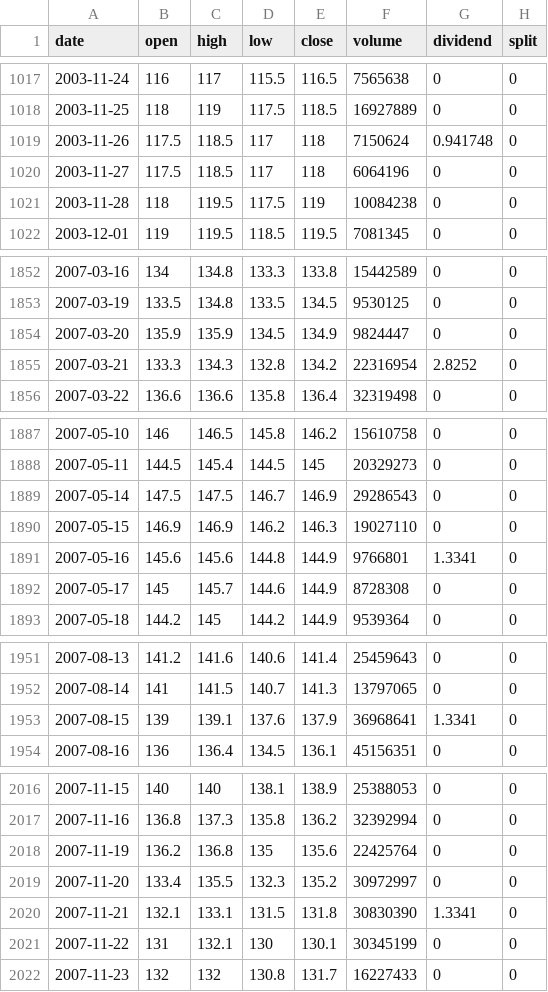
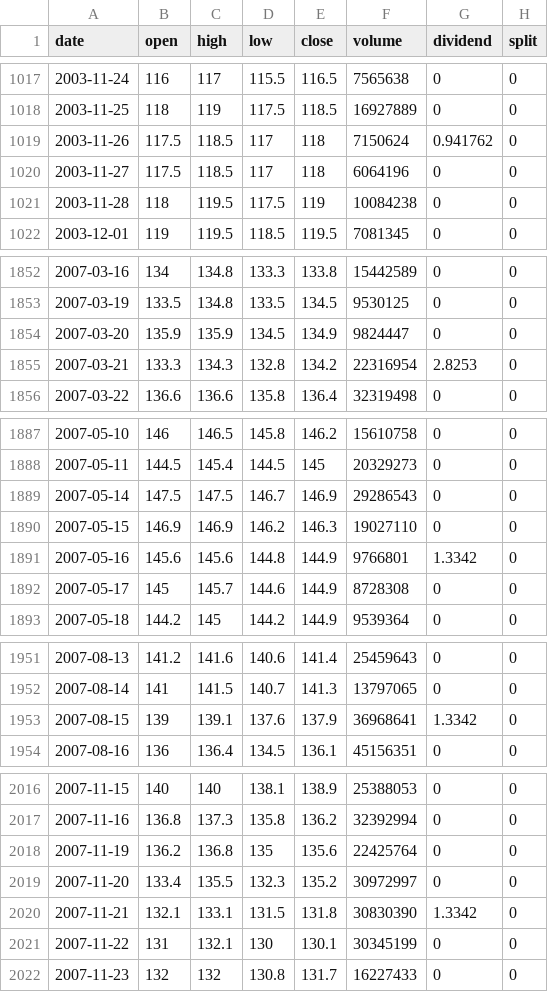
Before and after one commit to adrnnng-cmd/adrnnng, a CSV file: backtest/data/prices/0005.HK.csv, drawn as a sheet; only a part is shown, gaps mark what is left out; the diff covers the shown part only.

```diff
--- a/backtest/data/prices/0005.HK.csv
+++ b/backtest/data/prices/0005.HK.csv
@@ -1018,3 +1018,3 @@ date,open,high,low,close,volume,dividend,split
 2003-11-25,118,119,117.5,118.5,16927889,0,0
-2003-11-26,117.5,118.5,117,118,7150624,0.941748,0
+2003-11-26,117.5,118.5,117,118,7150624,0.941762,0
 2003-11-27,117.5,118.5,117,118,6064196,0,0
@@ -1854,3 +1854,3 @@ date,open,high,low,close,volume,dividend,split
 2007-03-20,135.9,135.9,134.5,134.9,9824447,0,0
-2007-03-21,133.3,134.3,132.8,134.2,22316954,2.8252,0
+2007-03-21,133.3,134.3,132.8,134.2,22316954,2.8253,0
 2007-03-22,136.6,136.6,135.8,136.4,32319498,0,0
@@ -1890,3 +1890,3 @@ date,open,high,low,close,volume,dividend,split
 2007-05-15,146.9,146.9,146.2,146.3,19027110,0,0
-2007-05-16,145.6,145.6,144.8,144.9,9766801,1.3341,0
+2007-05-16,145.6,145.6,144.8,144.9,9766801,1.3342,0
 2007-05-17,145,145.7,144.6,144.9,8728308,0,0
@@ -1952,3 +1952,3 @@ date,open,high,low,close,volume,dividend,split
 2007-08-14,141,141.5,140.7,141.3,13797065,0,0
-2007-08-15,139,139.1,137.6,137.9,36968641,1.3341,0
+2007-08-15,139,139.1,137.6,137.9,36968641,1.3342,0
 2007-08-16,136,136.4,134.5,136.1,45156351,0,0
@@ -2019,3 +2019,3 @@ date,open,high,low,close,volume,dividend,split
 2007-11-20,133.4,135.5,132.3,135.2,30972997,0,0
-2007-11-21,132.1,133.1,131.5,131.8,30830390,1.3341,0
+2007-11-21,132.1,133.1,131.5,131.8,30830390,1.3342,0
 2007-11-22,131,132.1,130,130.1,30345199,0,0
```
Also changed, not shown: 10 edited cells elsewhere in this file, backtest/data/prices/9988.HK.csv, backtest/data/prices/BTC-USD.csv, 18 other files.
